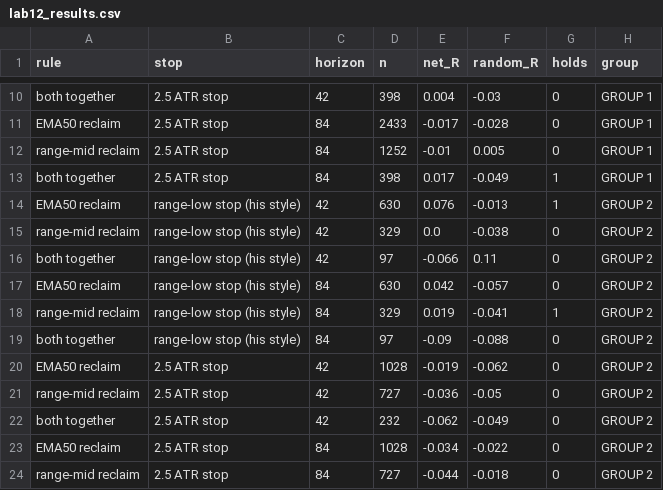
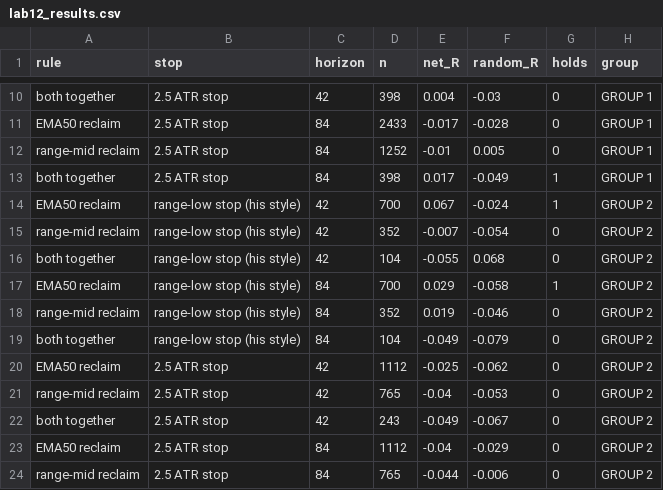
Before and after one commit to 4MonkeyAlertZone/Scanner, a CSV file: lab12_results.csv, drawn as a sheet; only a part is shown, gaps mark what is left out; the diff covers the shown part only.

Commit message:
Strategy lab 12 results

```diff
--- a/lab12_results.csv
+++ b/lab12_results.csv
@@ -13,12 +13,12 @@ range-mid reclaim,2.5 ATR stop,84,1252,-0.01,0.005,0,GROUP 1
 both together,2.5 ATR stop,84,398,0.017,-0.049,1,GROUP 1
-EMA50 reclaim,range-low stop (his style),42,630,0.076,-0.013,1,GROUP 2
-range-mid reclaim,range-low stop (his style),42,329,0.0,-0.038,0,GROUP 2
-both together,range-low stop (his style),42,97,-0.066,0.11,0,GROUP 2
-EMA50 reclaim,range-low stop (his style),84,630,0.042,-0.057,0,GROUP 2
-range-mid reclaim,range-low stop (his style),84,329,0.019,-0.041,1,GROUP 2
-both together,range-low stop (his style),84,97,-0.09,-0.088,0,GROUP 2
-EMA50 reclaim,2.5 ATR stop,42,1028,-0.019,-0.062,0,GROUP 2
-range-mid reclaim,2.5 ATR stop,42,727,-0.036,-0.05,0,GROUP 2
-both together,2.5 ATR stop,42,232,-0.062,-0.049,0,GROUP 2
-EMA50 reclaim,2.5 ATR stop,84,1028,-0.034,-0.022,0,GROUP 2
-range-mid reclaim,2.5 ATR stop,84,727,-0.044,-0.018,0,GROUP 2
+EMA50 reclaim,range-low stop (his style),42,700,0.067,-0.024,1,GROUP 2
+range-mid reclaim,range-low stop (his style),42,352,-0.007,-0.054,0,GROUP 2
+both together,range-low stop (his style),42,104,-0.055,0.068,0,GROUP 2
+EMA50 reclaim,range-low stop (his style),84,700,0.029,-0.058,1,GROUP 2
+range-mid reclaim,range-low stop (his style),84,352,0.019,-0.046,0,GROUP 2
+both together,range-low stop (his style),84,104,-0.049,-0.079,0,GROUP 2
+EMA50 reclaim,2.5 ATR stop,42,1112,-0.025,-0.062,0,GROUP 2
+range-mid reclaim,2.5 ATR stop,42,765,-0.04,-0.053,0,GROUP 2
+both together,2.5 ATR stop,42,243,-0.049,-0.067,0,GROUP 2
+EMA50 reclaim,2.5 ATR stop,84,1112,-0.04,-0.029,0,GROUP 2
+range-mid reclaim,2.5 ATR stop,84,765,-0.044,-0.006,0,GROUP 2
```
Also changed, not shown: 3 edited cells elsewhere in this file, 1 other file.
